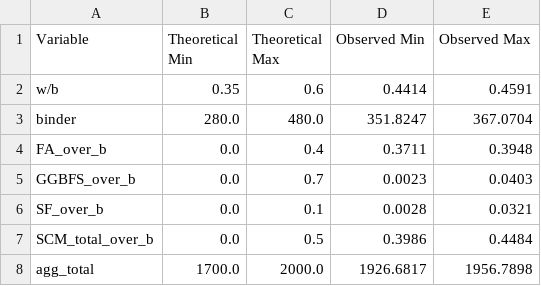
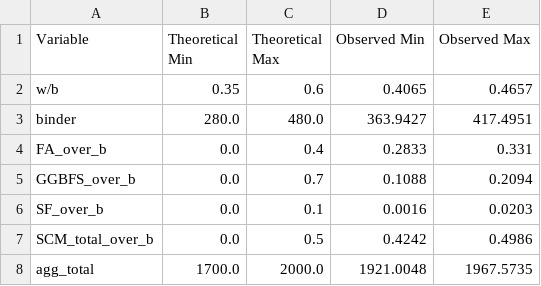
Before and after one commit to jdai4790/green_concrete, a CSV file: models/nsga2_constraint_summary.csv, drawn as a sheet.

```diff
--- a/models/nsga2_constraint_summary.csv
+++ b/models/nsga2_constraint_summary.csv
@@ -1,8 +1,8 @@
 Variable,Theoretical Min,Theoretical Max,Observed Min,Observed Max
-w/b,0.35,0.6,0.4414,0.4591
-binder,280.0,480.0,351.8247,367.0704
-FA_over_b,0.0,0.4,0.3711,0.3948
-GGBFS_over_b,0.0,0.7,0.0023,0.0403
-SF_over_b,0.0,0.1,0.0028,0.0321
-SCM_total_over_b,0.0,0.5,0.3986,0.4484
-agg_total,1700.0,2000.0,1926.6817,1956.7898
+w/b,0.35,0.6,0.4065,0.4657
+binder,280.0,480.0,363.9427,417.4951
+FA_over_b,0.0,0.4,0.2833,0.331
+GGBFS_over_b,0.0,0.7,0.1088,0.2094
+SF_over_b,0.0,0.1,0.0016,0.0203
+SCM_total_over_b,0.0,0.5,0.4242,0.4986
+agg_total,1700.0,2000.0,1921.0048,1967.5735
```
Also changed, not shown: 4 other files.
